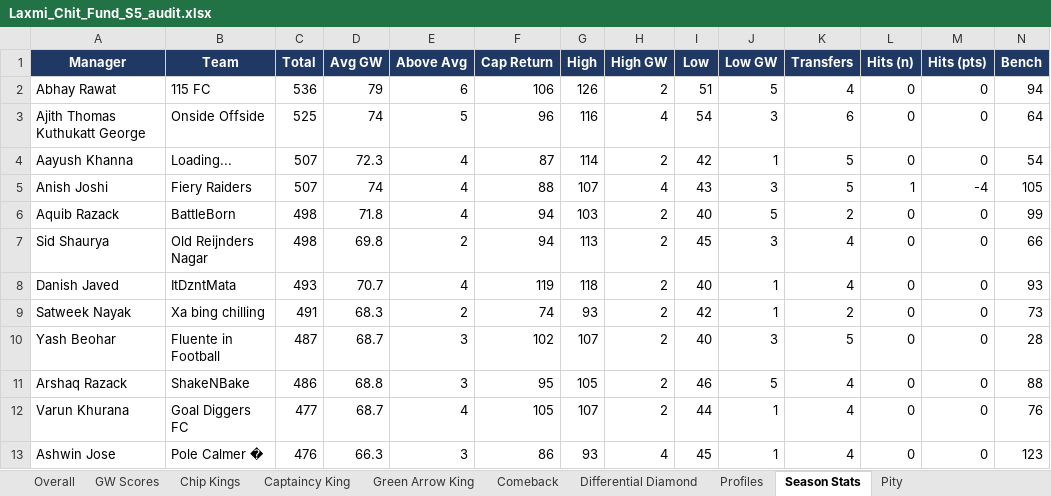
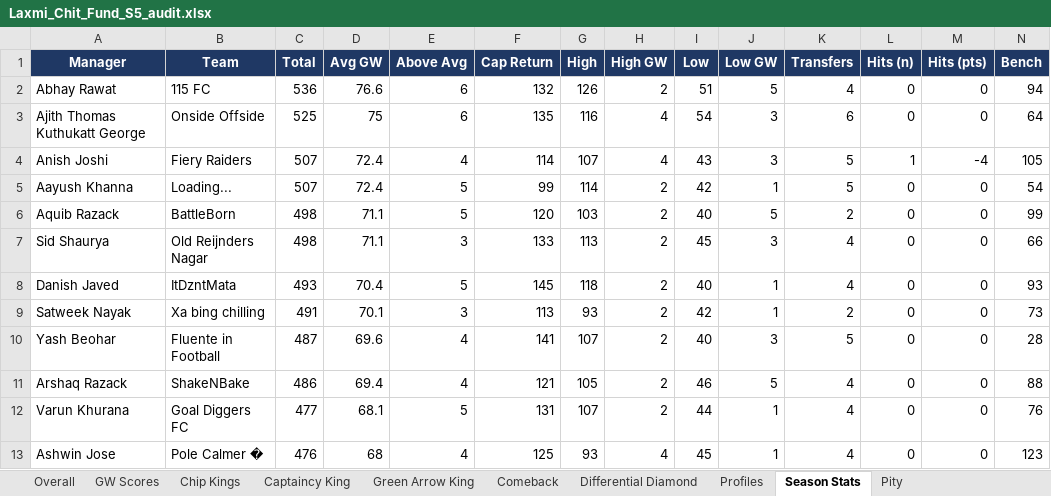
Before and after one commit to yash1997beohar/lcf-s5, an Excel workbook: docs/Laxmi_Chit_Fund_S5_audit.xlsx, sheet Season Stats, drawn as a sheet; only a part is shown; values as stored, in another font and other column widths than the file's, no borders; removed rows and columns are numbered as before the commit, all else as after; rows hold the shown columns only; the diff covers the shown part only; the diff names each change by its address in the sheet, - before the commit and + after, or states it on an @@ line.

```diff
--- a/docs/Laxmi_Chit_Fund_S5_audit.xlsx (sheet Season Stats)
+++ b/docs/Laxmi_Chit_Fund_S5_audit.xlsx (sheet Season Stats)
-D2 (Avg GW): 79
+D2 (Avg GW): 76.6
-F2 (Cap Return): 106
+F2 (Cap Return): 132
-D3 (Avg GW): 74
+D3 (Avg GW): 75
-E3 (Above Avg): 5
+E3 (Above Avg): 6
-F3 (Cap Return): 96
+F3 (Cap Return): 135
-row 4: Aayush Khanna | Loading... | 507 | 72.3 | 4 | 87 | 114 | 2 | 42 | 1 | 5 | 0 | 0 | 54
-D4 (Avg GW): 74
+D4 (Avg GW): 72.4
-F4 (Cap Return): 88
+F4 (Cap Return): 114
+row 5: Aayush Khanna | Loading... | 507 | 72.4 | 5 | 99 | 114 | 2 | 42 | 1 | 5 | 0 | 0 | 54
-D6 (Avg GW): 71.8
+D6 (Avg GW): 71.1
-E6 (Above Avg): 4
+E6 (Above Avg): 5
-F6 (Cap Return): 94
+F6 (Cap Return): 120
-D7 (Avg GW): 69.8
+D7 (Avg GW): 71.1
-E7 (Above Avg): 2
+E7 (Above Avg): 3
-F7 (Cap Return): 94
+F7 (Cap Return): 133
-D8 (Avg GW): 70.7
+D8 (Avg GW): 70.4
-E8 (Above Avg): 4
+E8 (Above Avg): 5
-F8 (Cap Return): 119
+F8 (Cap Return): 145
-D9 (Avg GW): 68.3
+D9 (Avg GW): 70.1
-E9 (Above Avg): 2
+E9 (Above Avg): 3
-F9 (Cap Return): 74
+F9 (Cap Return): 113
-D10 (Avg GW): 68.7
+D10 (Avg GW): 69.6
-E10:E11 (Above Avg): 3
+E10:E11 (Above Avg): 4
-F10 (Cap Return): 102
+F10 (Cap Return): 141
-D11 (Avg GW): 68.8
+D11 (Avg GW): 69.4
-F11 (Cap Return): 95
+F11 (Cap Return): 121
-D12 (Avg GW): 68.7
+D12 (Avg GW): 68.1
-E12 (Above Avg): 4
+E12 (Above Avg): 5
-F12 (Cap Return): 105
+F12 (Cap Return): 131
-D13 (Avg GW): 66.3
+D13 (Avg GW): 68
-E13 (Above Avg): 3
+E13 (Above Avg): 4
-F13 (Cap Return): 86
+F13 (Cap Return): 125
```
Also changed, not shown: 57 edited cells elsewhere in this sheet, sheet Captaincy King, sheet Green Arrow King, sheet Pity, sheet GW Scores, sheet Chip Kings, sheet Overall, 1 more sheet, 34 other files.
